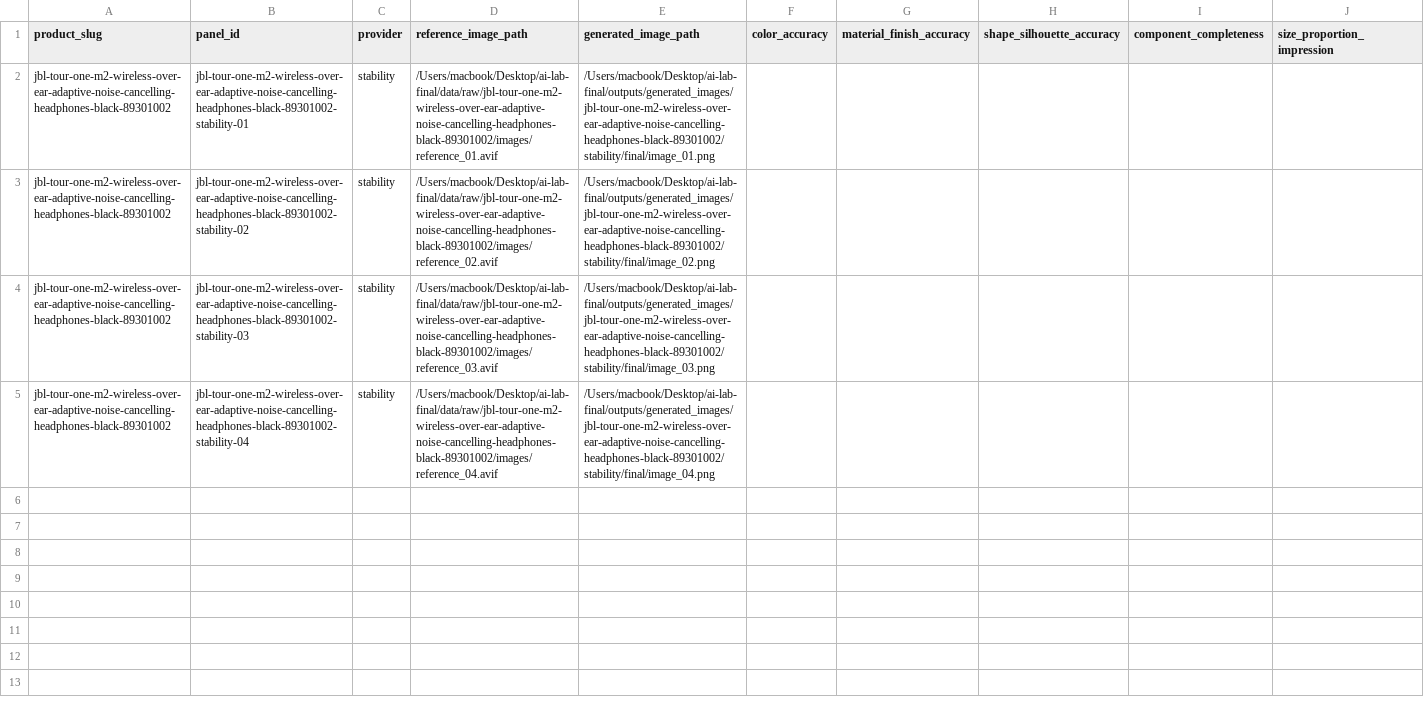
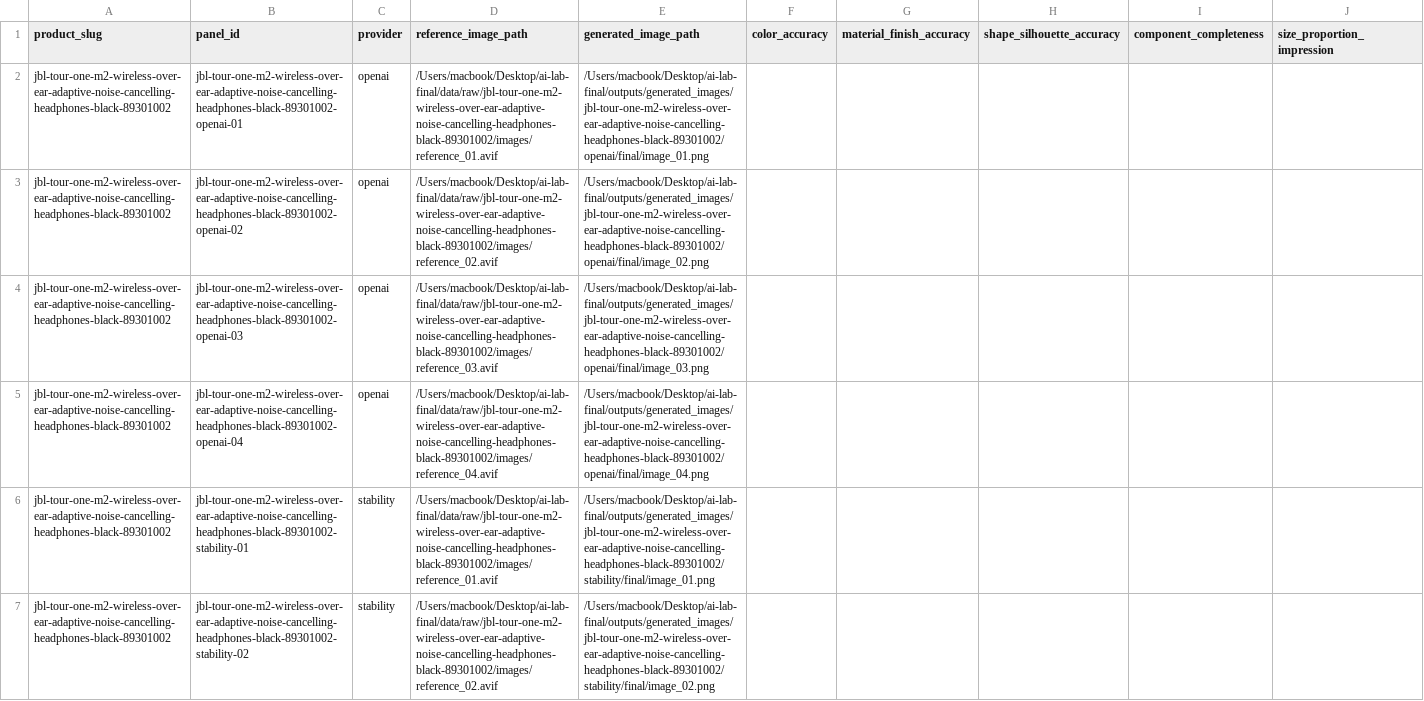
Before and after one commit to xinxuxin/ai-lab-final, a CSV file: outputs/evaluations/jbl-tour-one-m2-wireless-over-ear-adaptive-noise-cancelling-headphones-black-89301002/human_score_sheet.csv, drawn as a sheet; only a part is shown; the shorter side is filled out with more unchanged rows; rows hold the shown columns only; the diff names each change by its address in the sheet, - before the commit and + after, or states it on an @@ line.

```diff
--- a/outputs/evaluations/jbl-tour-one-m2-wireless-over-ear-adaptive-noise-cancelling-headphones-black-89301002/human_score_sheet.csv
+++ b/outputs/evaluations/jbl-tour-one-m2-wireless-over-ear-adaptive-noise-cancelling-headphones-black-89301002/human_score_sheet.csv
+row 2: jbl-tour-one-m2-wireless-over-ear-adaptive-noise-cancelling-headphones-black-89301002 | jbl-tour-one-m2-wireless-over-ear-adaptive-noise-cancelling-headphones-black-89301002-openai-01 | openai | /Users/macbook/Desktop/ai-lab-final/data/raw/jbl-tour-one-m2-wireless-over-ear-adaptive-noise-cancelling-headphones-black-89301002/images/reference_01.avif | /Users/macbook/Desktop/ai-lab-final/outputs/generated_images/jbl-tour-one-m2-wireless-over-ear-adaptive-noise-cancelling-headphones-black-89301002/openai/final/image_01.png
+row 3: jbl-tour-one-m2-wireless-over-ear-adaptive-noise-cancelling-headphones-black-89301002 | jbl-tour-one-m2-wireless-over-ear-adaptive-noise-cancelling-headphones-black-89301002-openai-02 | openai | /Users/macbook/Desktop/ai-lab-final/data/raw/jbl-tour-one-m2-wireless-over-ear-adaptive-noise-cancelling-headphones-black-89301002/images/reference_02.avif | /Users/macbook/Desktop/ai-lab-final/outputs/generated_images/jbl-tour-one-m2-wireless-over-ear-adaptive-noise-cancelling-headphones-black-89301002/openai/final/image_02.png
+row 4: jbl-tour-one-m2-wireless-over-ear-adaptive-noise-cancelling-headphones-black-89301002 | jbl-tour-one-m2-wireless-over-ear-adaptive-noise-cancelling-headphones-black-89301002-openai-03 | openai | /Users/macbook/Desktop/ai-lab-final/data/raw/jbl-tour-one-m2-wireless-over-ear-adaptive-noise-cancelling-headphones-black-89301002/images/reference_03.avif | /Users/macbook/Desktop/ai-lab-final/outputs/generated_images/jbl-tour-one-m2-wireless-over-ear-adaptive-noise-cancelling-headphones-black-89301002/openai/final/image_03.png
+row 5: jbl-tour-one-m2-wireless-over-ear-adaptive-noise-cancelling-headphones-black-89301002 | jbl-tour-one-m2-wireless-over-ear-adaptive-noise-cancelling-headphones-black-89301002-openai-04 | openai | /Users/macbook/Desktop/ai-lab-final/data/raw/jbl-tour-one-m2-wireless-over-ear-adaptive-noise-cancelling-headphones-black-89301002/images/reference_04.avif | /Users/macbook/Desktop/ai-lab-final/outputs/generated_images/jbl-tour-one-m2-wireless-over-ear-adaptive-noise-cancelling-headphones-black-89301002/openai/final/image_04.png
```
Also changed, not shown: outputs/evaluations/desk-lamp-with-usb-ports-includes-led-light-bulb-threshold-8482-80705997/human_score_sheet.csv, outputs/evaluations/levoit-core-300-air-purifier-white-81910071/human_score_sheet.csv, 41 other files.
